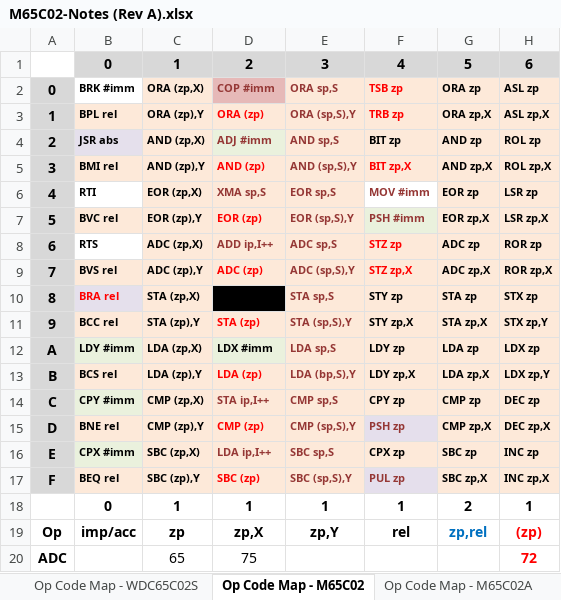
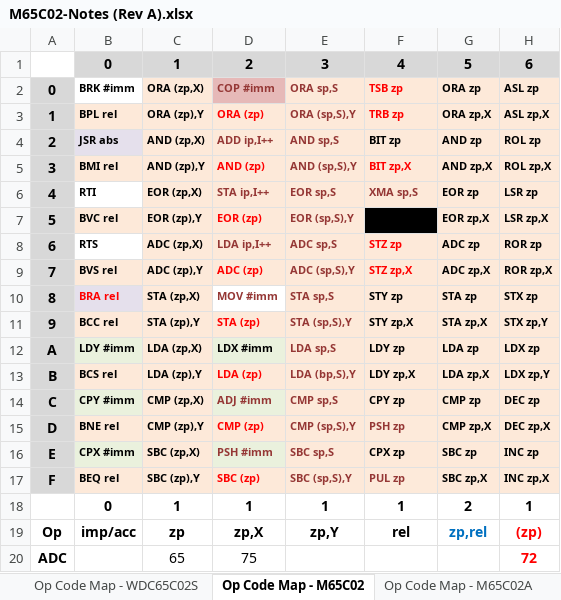
Before and after one commit to MorrisMA/M65C02A, an Excel workbook: Docs/M65C02-Notes (Rev A).xlsx, sheet Op Code Map - M65C02, drawn as a sheet; only a part is shown; values as stored, in another font and other column widths than the file's, no borders; the diff names each change by its address in the sheet, - before the commit and + after, or states it on an @@ line.

```diff
--- a/Docs/M65C02-Notes (Rev A).xlsx (sheet Op Code Map - M65C02)
+++ b/Docs/M65C02-Notes (Rev A).xlsx (sheet Op Code Map - M65C02)
-D4: ADJ #imm
+D4: ADD ip,I++
-D6: XMA sp,S
+D6: STA ip,I++
-F6: MOV #imm
+F6: XMA sp,S
-F6 fill: none
+F6 fill: #FDE9D9
-F7: PSH #imm
+F7: (empty)
-F7 fill: #EAF1DD
+F7 fill: #000000
-D8: ADD ip,I++
+D8: LDA ip,I++
-D10: (empty)
+D10: MOV #imm
-D10 fill: #000000
+D10 fill: none
-D14: STA ip,I++
+D14: ADJ #imm
-D16: LDA ip,I++
+D16: PSH #imm
```
Also changed, not shown: sheet Op Code Map - M65C02A, 16 other files.
